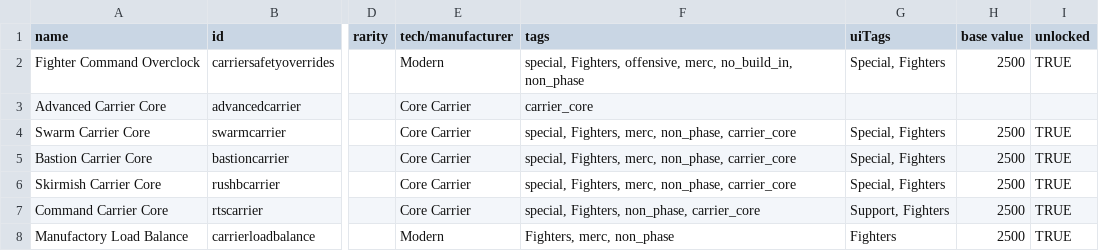
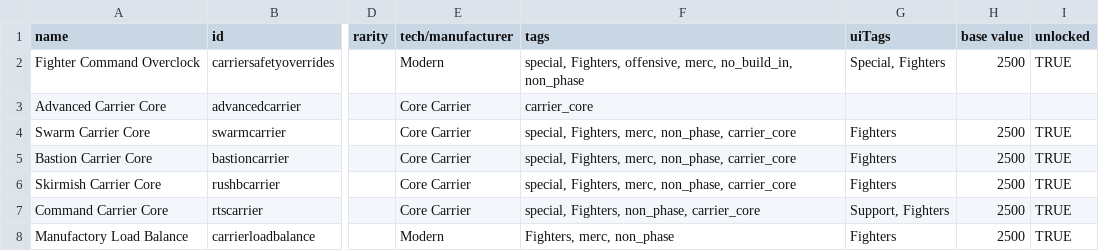
Before and after one commit to Sutopia/-StarSector-0.95a-Modern-Carrier, a CSV file: data/hullmods/hull_mods.csv, drawn as a sheet; only a part is shown, gaps mark what is left out; the diff covers the shown part only; the diff names each change by its address in the sheet, - before the commit and + after, or states it on an @@ line.

```diff
--- a/data/hullmods/hull_mods.csv
+++ b/data/hullmods/hull_mods.csv
-G4:G6 (uiTags): Special, Fighters
+G4:G6 (uiTags): Fighters
```
Also changed, not shown: 1 added row and 4 edited cells elsewhere in this file, 5 other files.
